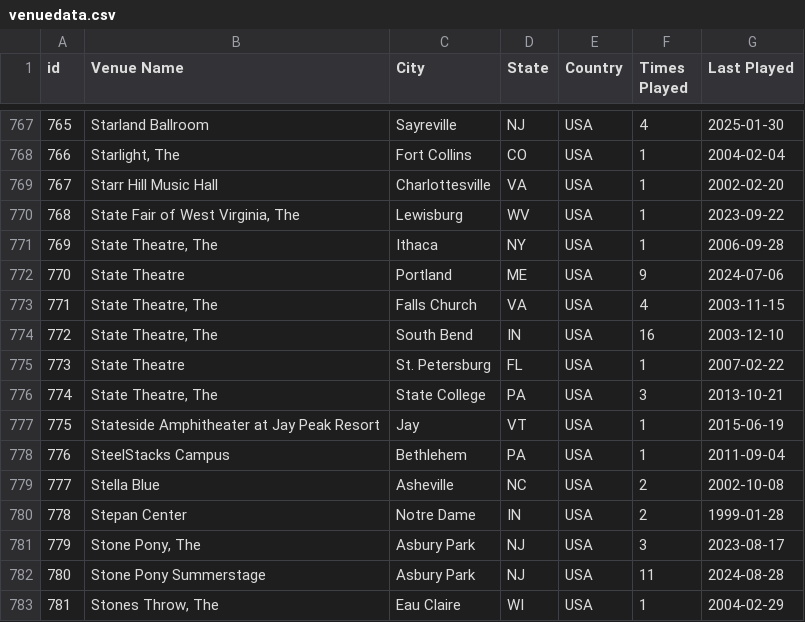
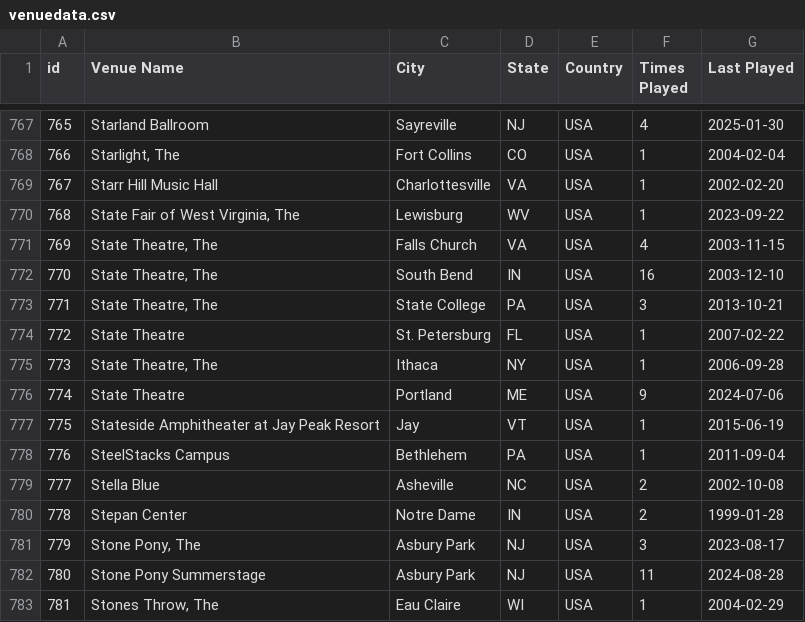
Before and after one commit to connorkitchings/Concerts, a CSV file: Data/UM/From Web/venuedata.csv, drawn as a sheet; only a part is shown, gaps mark what is left out; the diff covers the shown part only.

```diff
--- a/Data/UM/From Web/venuedata.csv
+++ b/Data/UM/From Web/venuedata.csv
@@ -770,8 +770,8 @@ id,Venue Name,City,State,Country,Times Played,Last Played
 768,"State Fair of West Virginia, The",Lewisburg,WV,USA,1,2023-09-22
-769,"State Theatre, The",Ithaca,NY,USA,1,2006-09-28
-770,State Theatre,Portland,ME,USA,9,2024-07-06
-771,"State Theatre, The",Falls Church,VA,USA,4,2003-11-15
-772,"State Theatre, The",South Bend,IN,USA,16,2003-12-10
-773,State Theatre,St. Petersburg,FL,USA,1,2007-02-22
-774,"State Theatre, The",State College,PA,USA,3,2013-10-21
+769,"State Theatre, The",Falls Church,VA,USA,4,2003-11-15
+770,"State Theatre, The",South Bend,IN,USA,16,2003-12-10
+771,"State Theatre, The",State College,PA,USA,3,2013-10-21
+772,State Theatre,St. Petersburg,FL,USA,1,2007-02-22
+773,"State Theatre, The",Ithaca,NY,USA,1,2006-09-28
+774,State Theatre,Portland,ME,USA,9,2024-07-06
 775,Stateside Amphitheater at Jay Peak Resort,Jay,VT,USA,1,2015-06-19
```
Also changed, not shown: 150 edited cells elsewhere in this file, Data/Goose/From Web/setlistdata.csv, Data/Goose/From Web/showdata.csv, 3 other files.
